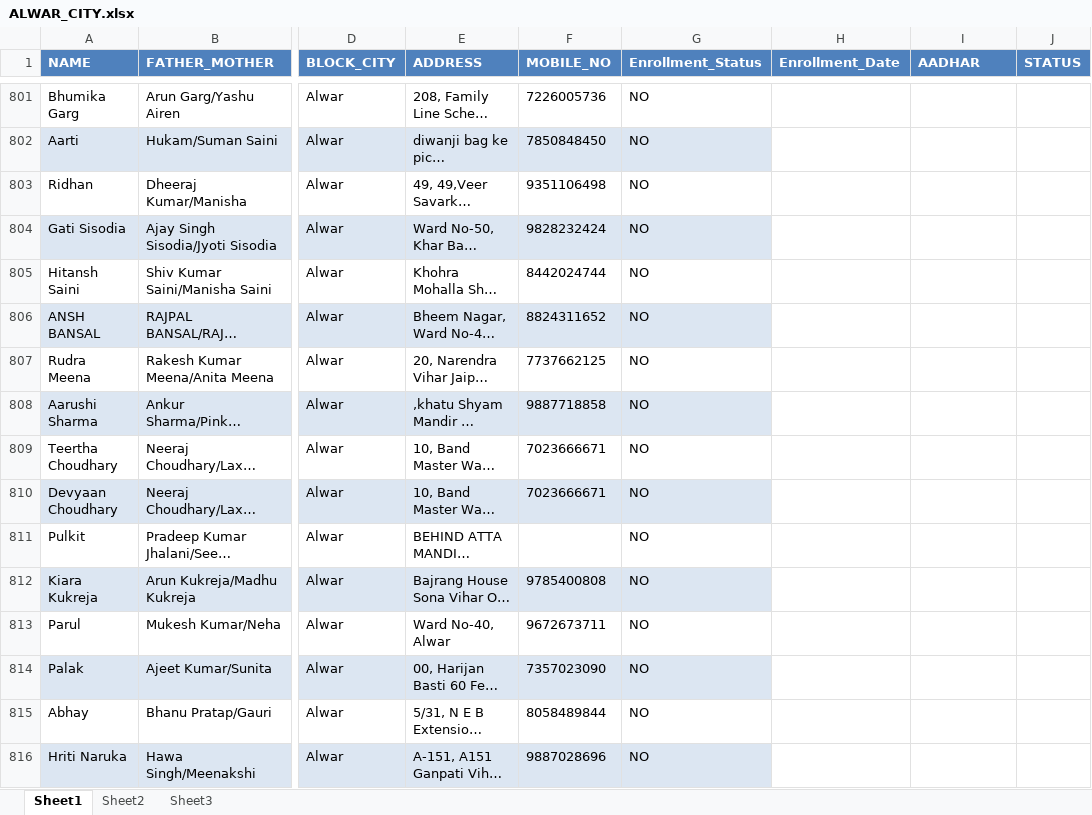
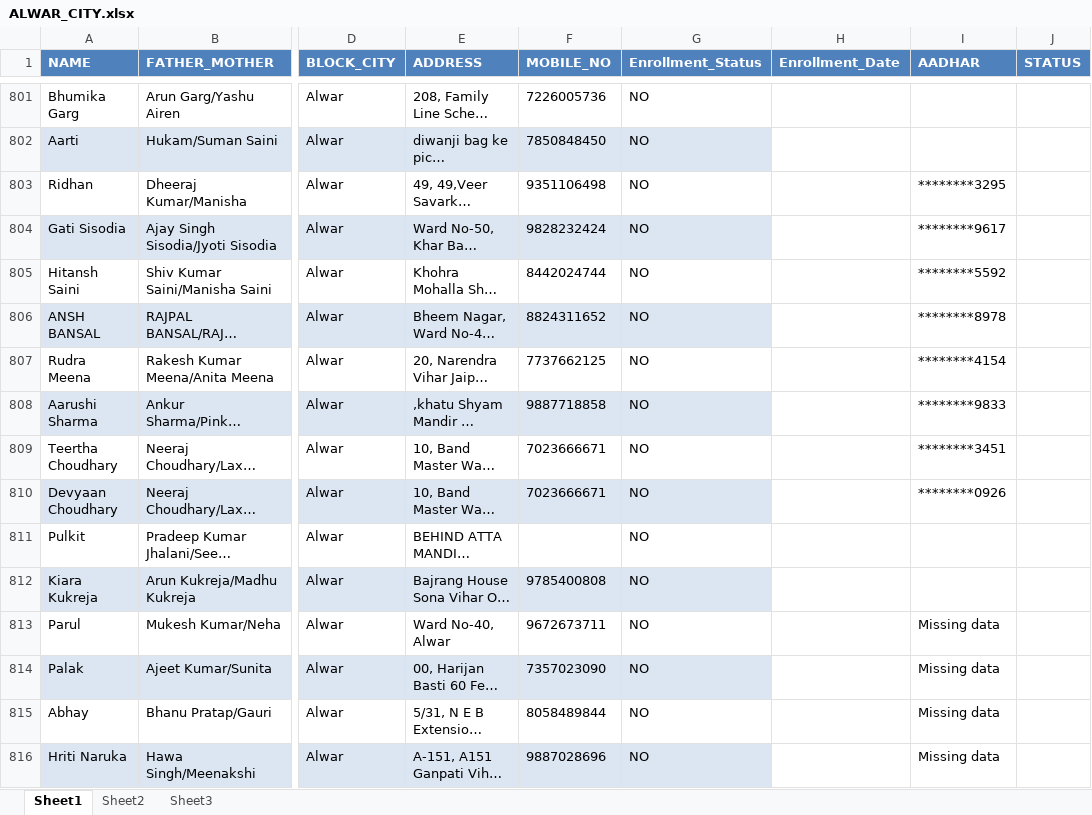
Before and after one commit to rajkumarsain/CHILDERENAADHARCHECK, an Excel workbook: ALWAR_CITY.xlsx, sheet Sheet1, drawn as a sheet; only a part is shown, gaps mark what is left out; long unchanged cells end in …; values as stored, in another font and other column widths than the file's, no borders; the diff covers the shown part only; the diff names each change by its address in the sheet, - before the commit and + after, or states it on an @@ line.

```diff
--- a/ALWAR_CITY.xlsx (sheet Sheet1)
+++ b/ALWAR_CITY.xlsx (sheet Sheet1)
-I803 (AADHAR): (empty)
+I803 (AADHAR): ********3295
-I804 (AADHAR): (empty)
+I804 (AADHAR): ********9617
-I805 (AADHAR): (empty)
+I805 (AADHAR): ********5592
-I806 (AADHAR): (empty)
+I806 (AADHAR): ********8978
-I807 (AADHAR): (empty)
+I807 (AADHAR): ********4154
-I808 (AADHAR): (empty)
+I808 (AADHAR): ********9833
-I809 (AADHAR): (empty)
+I809 (AADHAR): ********3451
-I810 (AADHAR): (empty)
+I810 (AADHAR): ********0926
-I813:I816 (AADHAR): (empty)
+I813:I816 (AADHAR): Missing data
```
Also changed, not shown: 356 edited cells elsewhere in this sheet, 2 other files.
